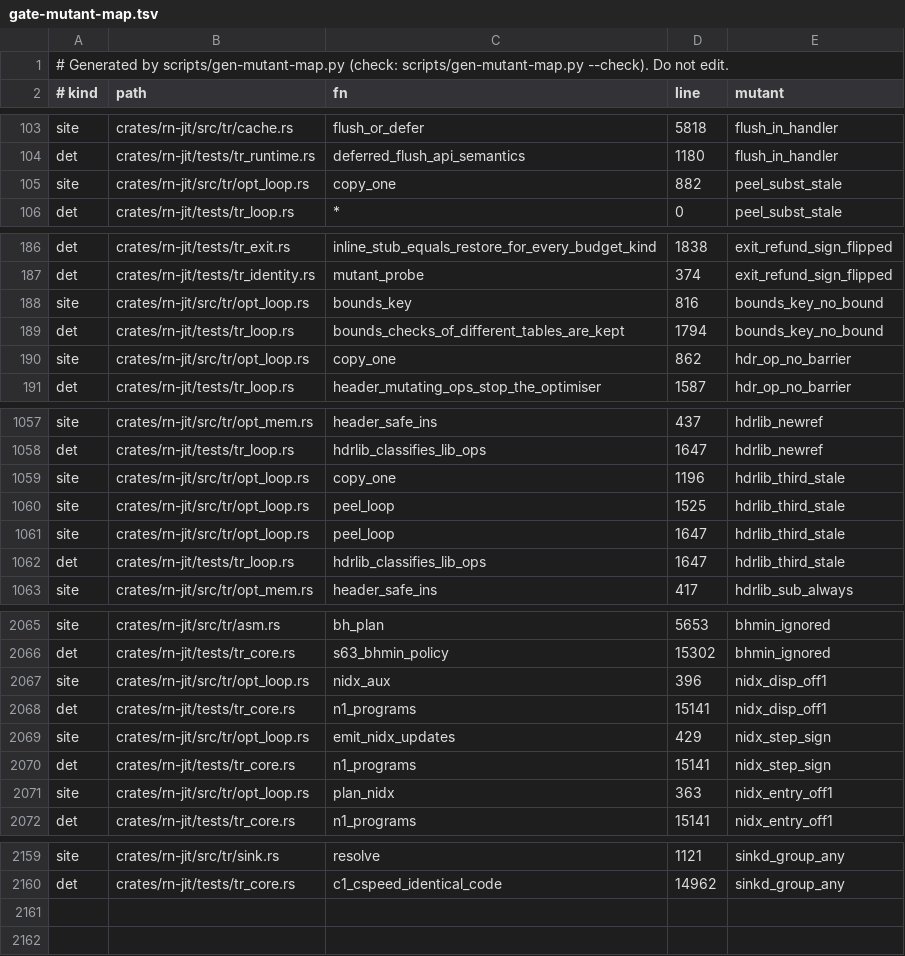
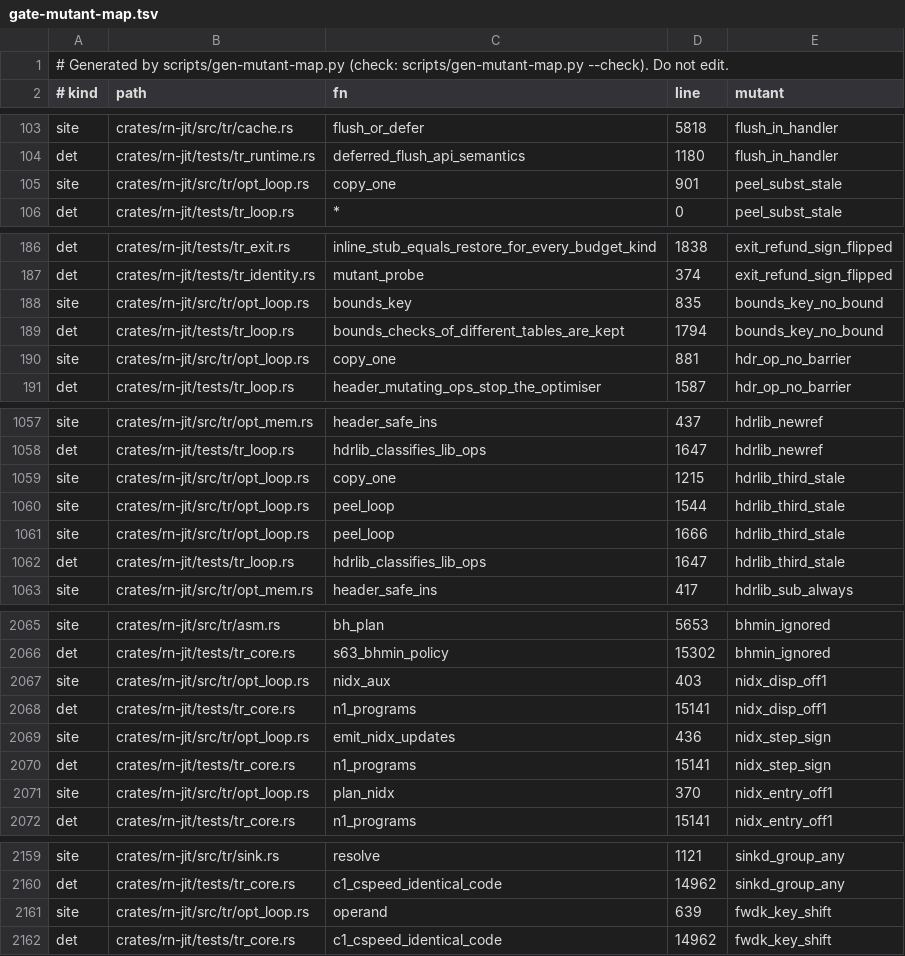
Before and after one commit to kpatvt/rustynail, a TSV file: scripts/gate-mutant-map.tsv, drawn as a sheet; only a part is shown, gaps mark what is left out; the diff covers the shown part only.

```diff
--- a/scripts/gate-mutant-map.tsv
+++ b/scripts/gate-mutant-map.tsv
@@ -104,3 +104,3 @@ site	crates/rn-jit/src/tr/cache.rs	flush_or_defer	5818	flush_in_handler
 det	crates/rn-jit/tests/tr_runtime.rs	deferred_flush_api_semantics	1180	flush_in_handler
-site	crates/rn-jit/src/tr/opt_loop.rs	copy_one	882	peel_subst_stale
+site	crates/rn-jit/src/tr/opt_loop.rs	copy_one	901	peel_subst_stale
 det	crates/rn-jit/tests/tr_loop.rs	*	0	peel_subst_stale
@@ -187,5 +187,5 @@ det	crates/rn-jit/tests/tr_exit.rs	inline_stub_equals_restore_for_every_budget_k
 det	crates/rn-jit/tests/tr_identity.rs	mutant_probe	374	exit_refund_sign_flipped
-site	crates/rn-jit/src/tr/opt_loop.rs	bounds_key	816	bounds_key_no_bound
+site	crates/rn-jit/src/tr/opt_loop.rs	bounds_key	835	bounds_key_no_bound
 det	crates/rn-jit/tests/tr_loop.rs	bounds_checks_of_different_tables_are_kept	1794	bounds_key_no_bound
-site	crates/rn-jit/src/tr/opt_loop.rs	copy_one	862	hdr_op_no_barrier
+site	crates/rn-jit/src/tr/opt_loop.rs	copy_one	881	hdr_op_no_barrier
 det	crates/rn-jit/tests/tr_loop.rs	header_mutating_ops_stop_the_optimiser	1587	hdr_op_no_barrier
@@ -1058,5 +1058,5 @@ site	crates/rn-jit/src/tr/opt_mem.rs	header_safe_ins	437	hdrlib_newref
 det	crates/rn-jit/tests/tr_loop.rs	hdrlib_classifies_lib_ops	1647	hdrlib_newref
-site	crates/rn-jit/src/tr/opt_loop.rs	copy_one	1196	hdrlib_third_stale
-site	crates/rn-jit/src/tr/opt_loop.rs	peel_loop	1525	hdrlib_third_stale
-site	crates/rn-jit/src/tr/opt_loop.rs	peel_loop	1647	hdrlib_third_stale
+site	crates/rn-jit/src/tr/opt_loop.rs	copy_one	1215	hdrlib_third_stale
+site	crates/rn-jit/src/tr/opt_loop.rs	peel_loop	1544	hdrlib_third_stale
+site	crates/rn-jit/src/tr/opt_loop.rs	peel_loop	1666	hdrlib_third_stale
 det	crates/rn-jit/tests/tr_loop.rs	hdrlib_classifies_lib_ops	1647	hdrlib_third_stale
@@ -2066,7 +2066,7 @@ site	crates/rn-jit/src/tr/asm.rs	bh_plan	5653	bhmin_ignored
 det	crates/rn-jit/tests/tr_core.rs	s63_bhmin_policy	15302	bhmin_ignored
-site	crates/rn-jit/src/tr/opt_loop.rs	nidx_aux	396	nidx_disp_off1
+site	crates/rn-jit/src/tr/opt_loop.rs	nidx_aux	403	nidx_disp_off1
 det	crates/rn-jit/tests/tr_core.rs	n1_programs	15141	nidx_disp_off1
-site	crates/rn-jit/src/tr/opt_loop.rs	emit_nidx_updates	429	nidx_step_sign
+site	crates/rn-jit/src/tr/opt_loop.rs	emit_nidx_updates	436	nidx_step_sign
 det	crates/rn-jit/tests/tr_core.rs	n1_programs	15141	nidx_step_sign
-site	crates/rn-jit/src/tr/opt_loop.rs	plan_nidx	363	nidx_entry_off1
+site	crates/rn-jit/src/tr/opt_loop.rs	plan_nidx	370	nidx_entry_off1
 det	crates/rn-jit/tests/tr_core.rs	n1_programs	15141	nidx_entry_off1
@@ -2160 +2160,3 @@ site	crates/rn-jit/src/tr/sink.rs	resolve	1121	sinkd_group_any
 det	crates/rn-jit/tests/tr_core.rs	c1_cspeed_identical_code	14962	sinkd_group_any
+site	crates/rn-jit/src/tr/opt_loop.rs	operand	639	fwdk_key_shift
+det	crates/rn-jit/tests/tr_core.rs	c1_cspeed_identical_code	14962	fwdk_key_shift
```
Also changed, not shown: 24 edited cells elsewhere in this file, 5 other files.
